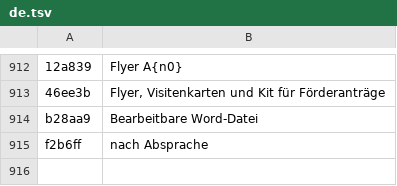
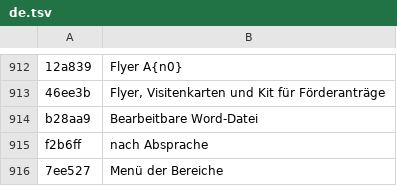
Before and after one commit to danilodauria/danilodauria.github.io, a TSV file: i18n/fonti/de.tsv, drawn as a sheet; only a part is shown, gaps mark what is left out; the diff names each change by its address in the sheet, - before the commit and + after, or states it on an @@ line.

```diff
--- a/i18n/fonti/de.tsv
+++ b/i18n/fonti/de.tsv
+row 916: 7ee527 | Menü der Bereiche
```
Also changed, not shown: i18n/fonti/en.tsv, i18n/fonti/es.tsv, 10 other files.
